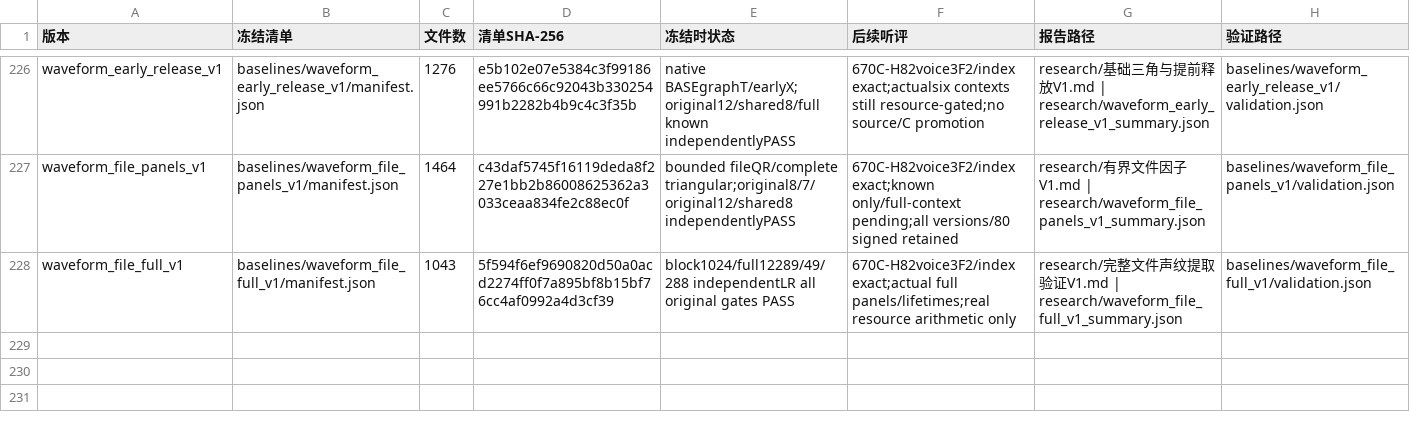
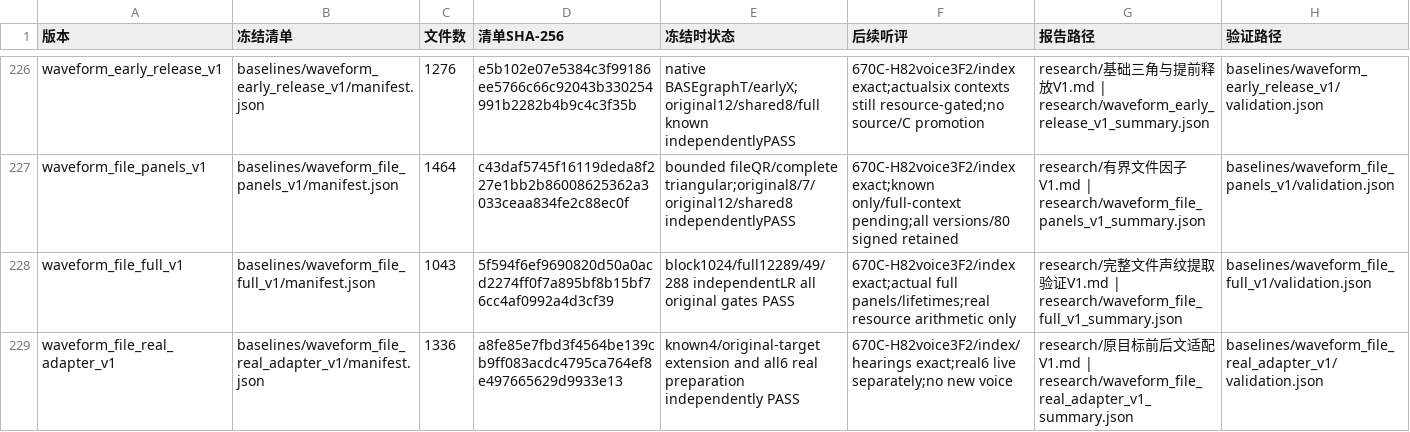
Before and after one commit to Kidrage/VehicleSoundLab, a CSV file: handoff/阶段索引.csv, drawn as a sheet; only a part is shown, gaps mark what is left out; the diff names each change by its address in the sheet, - before the commit and + after, or states it on an @@ line.

Commit message:
Qualify locked-target context adapters and launch six real extractions

```diff
--- a/handoff/阶段索引.csv
+++ b/handoff/阶段索引.csv
+row 229: waveform_file_real_adapter_v1 | baselines/waveform_file_real_adapter_v1/manifest.json | 1336 | a8fe85e7fbd3f4564be139cb9ff083acdc4795ca764ef8e497665629d9933e13 | known4/original-target extension and all6 real preparation independently PASS | 670C-H82voice3F2/index/hearings exact;real6 live separately;no new voice | research/原目标前后文适配V1.md | research/waveform_file_real_adapter_v1_summary.json | baselines/waveform_file_real_adapter_v1/validation.json
```
Also changed, not shown: 25 other files.
